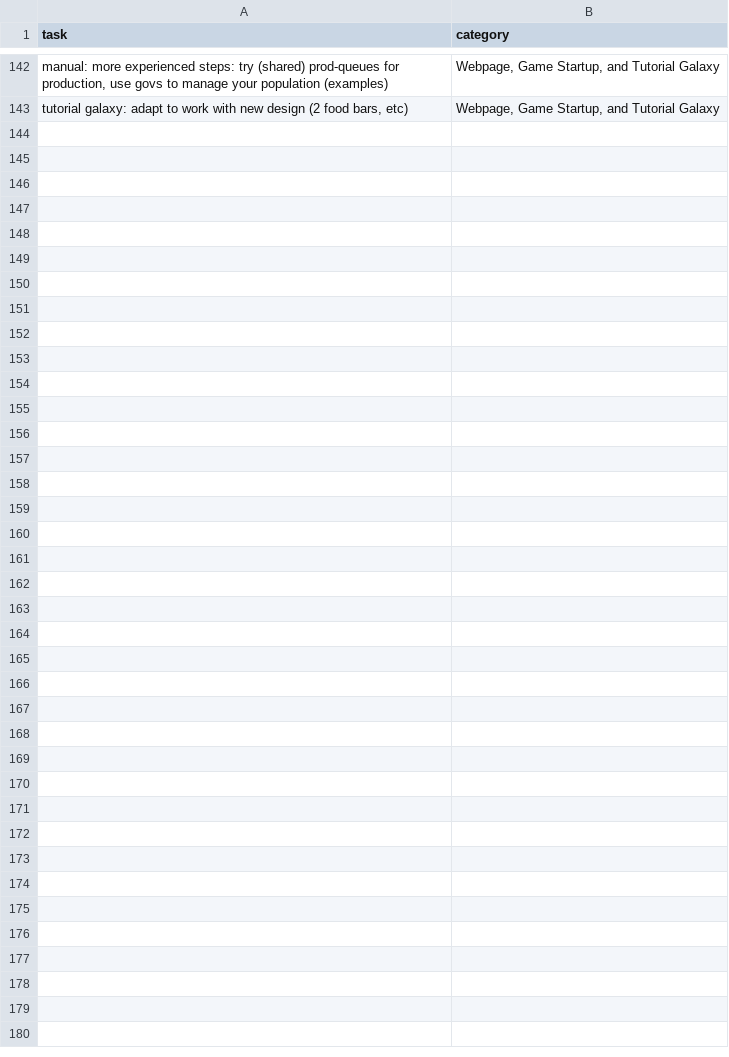
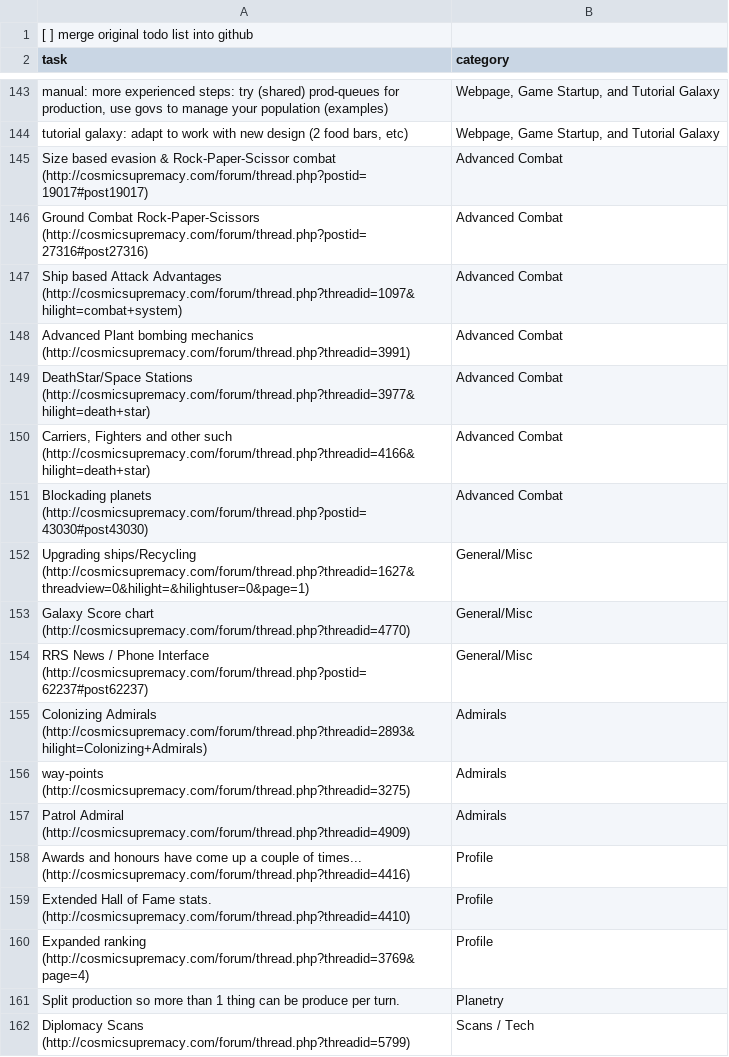
Before and after one commit to rsfutch77/Cosmic-Supremacy-Resurgence, a CSV file: cosmic_supremacy_original_todo.csv, drawn as a sheet; only a part is shown, gaps mark what is left out; the diff names each change by its address in the sheet, - before the commit and + after, or states it on an @@ line.

```diff
--- a/cosmic_supremacy_original_todo.csv
+++ b/cosmic_supremacy_original_todo.csv
+row 1: [ ] merge original todo list into github
+row 145: Size based evasion & Rock-Paper-Scissor combat (http://cosmicsupremacy.com/forum/thread.php?postid=19017#post19017) | Advanced Combat
+row 146: Ground Combat Rock-Paper-Scissors (http://cosmicsupremacy.com/forum/thread.php?postid=27316#post27316) | Advanced Combat
+row 147: Ship based Attack Advantages (http://cosmicsupremacy.com/forum/thread.php?threadid=1097&hilight=combat+system) | Advanced Combat
+row 148: Advanced Plant bombing mechanics (http://cosmicsupremacy.com/forum/thread.php?threadid=3991) | Advanced Combat
+row 149: DeathStar/Space Stations (http://cosmicsupremacy.com/forum/thread.php?threadid=3977&hilight=death+star) | Advanced Combat
+row 150: Carriers, Fighters and other such (http://cosmicsupremacy.com/forum/thread.php?threadid=4166&hilight=death+star) | Advanced Combat
+row 151: Blockading planets (http://cosmicsupremacy.com/forum/thread.php?postid=43030#post43030) | Advanced Combat
+row 152: Upgrading ships/Recycling (http://cosmicsupremacy.com/forum/thread.php?threadid=1627&threadview=0&hilight=&hilightuser=0&page=1) | General/Misc
+row 153: Galaxy Score chart (http://cosmicsupremacy.com/forum/thread.php?threadid=4770) | General/Misc
+row 154: RRS News / Phone Interface (http://cosmicsupremacy.com/forum/thread.php?postid=62237#post62237) | General/Misc
+row 155: Colonizing Admirals (http://cosmicsupremacy.com/forum/thread.php?threadid=2893&hilight=Colonizing+Admirals) | Admirals
+row 156: way-points (http://cosmicsupremacy.com/forum/thread.php?threadid=3275) | Admirals
+row 157: Patrol Admiral (http://cosmicsupremacy.com/forum/thread.php?threadid=4909) | Admirals
+row 158: Awards and honours have come up a couple of times... (http://cosmicsupremacy.com/forum/thread.php?threadid=4416) | Profile
+row 159: Extended Hall of Fame stats. (http://cosmicsupremacy.com/forum/thread.php?threadid=4410) | Profile
+row 160: Expanded ranking (http://cosmicsupremacy.com/forum/thread.php?threadid=3769&page=4) | Profile
+row 161: Split production so more than 1 thing can be produce per turn. | Planetry
+row 162: Diplomacy Scans (http://cosmicsupremacy.com/forum/thread.php?threadid=5799) | Scans / Tech
```
Also changed, not shown: 13 other files.
